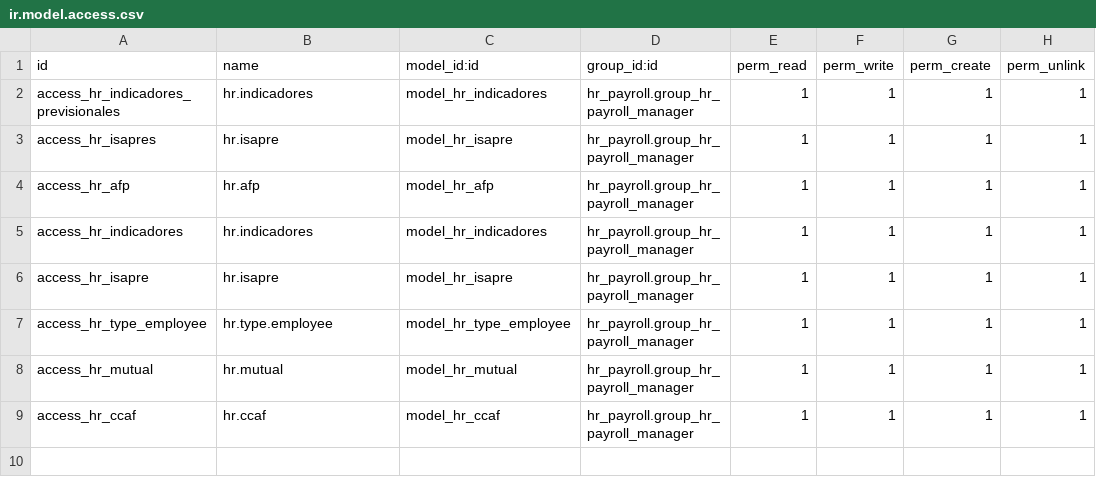
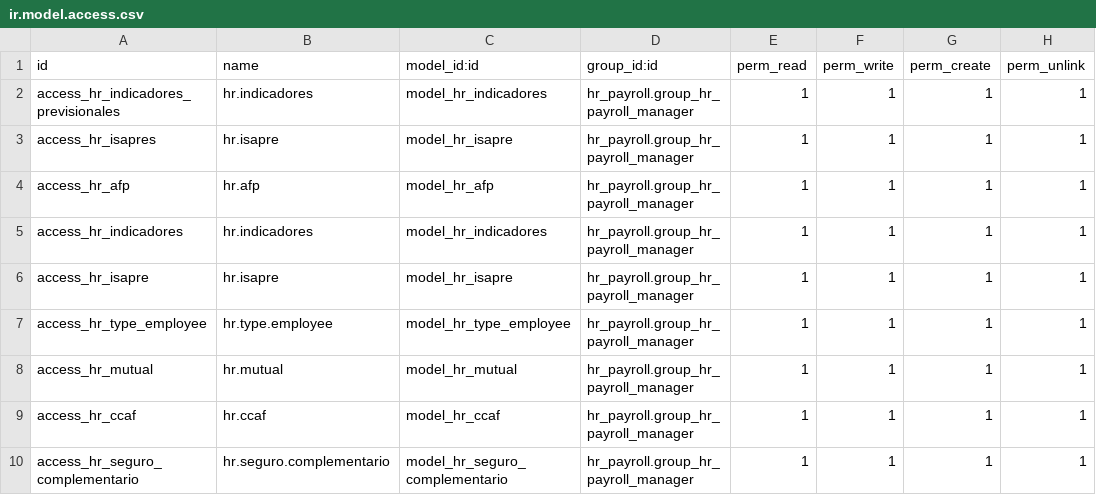
Before and after one commit to KonosCL/addons-konos, a CSV file: l10n_cl_hr/security/ir.model.access.csv, drawn as a sheet.

```diff
--- a/l10n_cl_hr/security/ir.model.access.csv
+++ b/l10n_cl_hr/security/ir.model.access.csv
@@ -9 +9,2 @@ access_hr_mutual,hr.mutual,model_hr_mutual,hr_payroll.group_hr_payroll_manager,1
 access_hr_ccaf,hr.ccaf,model_hr_ccaf,hr_payroll.group_hr_payroll_manager,1,1,1,1
+access_hr_seguro_complementario,hr.seguro.complementario,model_hr_seguro_complementario,hr_payroll.group_hr_payroll_manager,1,1,1,1
```
Also changed, not shown: 11 other files.
